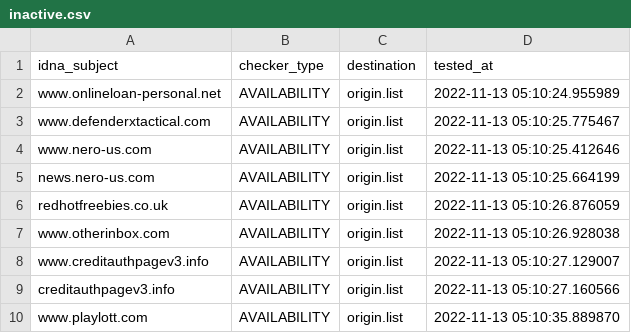
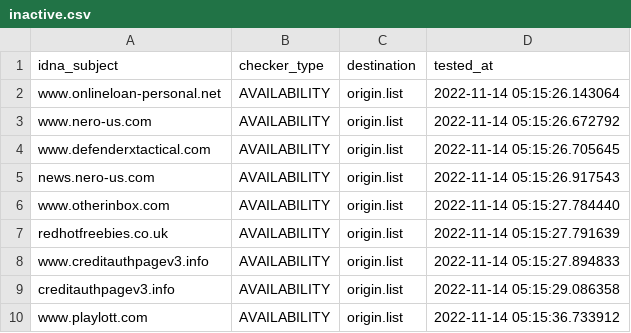
Before and after one commit to dead-hosts/add.Spam_git_FadeMind, a CSV file: .pyfunceble/inactive.csv, drawn as a sheet.

```diff
--- a/.pyfunceble/inactive.csv
+++ b/.pyfunceble/inactive.csv
@@ -1,10 +1,10 @@
 idna_subject,checker_type,destination,tested_at
-www.onlineloan-personal.net,AVAILABILITY,origin.list,2022-11-13 05:10:24.955989
-www.defenderxtactical.com,AVAILABILITY,origin.list,2022-11-13 05:10:25.775467
-www.nero-us.com,AVAILABILITY,origin.list,2022-11-13 05:10:25.412646
-news.nero-us.com,AVAILABILITY,origin.list,2022-11-13 05:10:25.664199
-redhotfreebies.co.uk,AVAILABILITY,origin.list,2022-11-13 05:10:26.876059
-www.otherinbox.com,AVAILABILITY,origin.list,2022-11-13 05:10:26.928038
-www.creditauthpagev3.info,AVAILABILITY,origin.list,2022-11-13 05:10:27.129007
-creditauthpagev3.info,AVAILABILITY,origin.list,2022-11-13 05:10:27.160566
-www.playlott.com,AVAILABILITY,origin.list,2022-11-13 05:10:35.889870
+www.onlineloan-personal.net,AVAILABILITY,origin.list,2022-11-14 05:15:26.143064
+www.nero-us.com,AVAILABILITY,origin.list,2022-11-14 05:15:26.672792
+www.defenderxtactical.com,AVAILABILITY,origin.list,2022-11-14 05:15:26.705645
+news.nero-us.com,AVAILABILITY,origin.list,2022-11-14 05:15:26.917543
+www.otherinbox.com,AVAILABILITY,origin.list,2022-11-14 05:15:27.784440
+redhotfreebies.co.uk,AVAILABILITY,origin.list,2022-11-14 05:15:27.791639
+www.creditauthpagev3.info,AVAILABILITY,origin.list,2022-11-14 05:15:27.894833
+creditauthpagev3.info,AVAILABILITY,origin.list,2022-11-14 05:15:29.086358
+www.playlott.com,AVAILABILITY,origin.list,2022-11-14 05:15:36.733912
```
Also changed, not shown: 14 other files.
